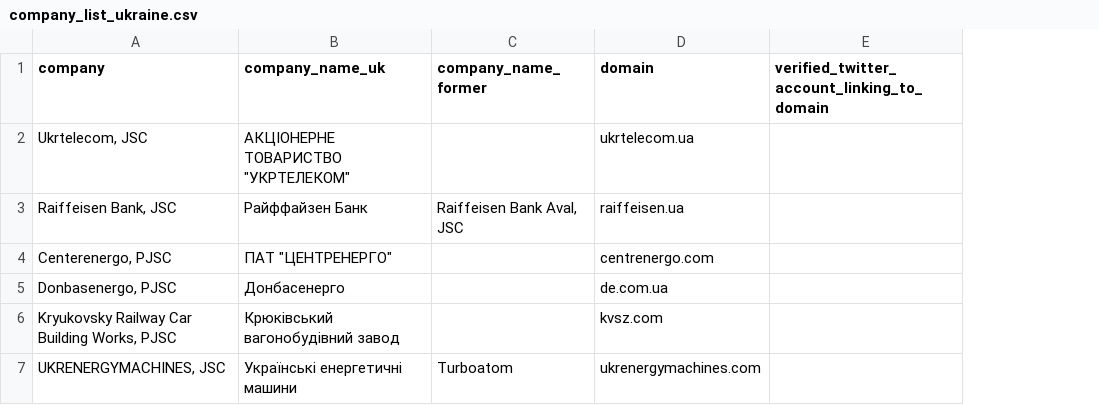
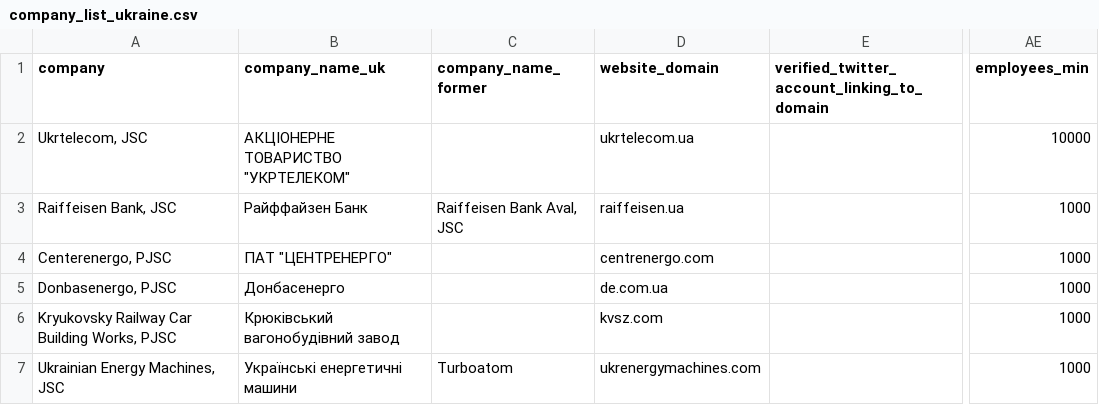
Before and after one commit to c-riq/stated, a CSV file: analysis/verifications/company_list_ukraine.csv, drawn as a sheet; only a part is shown, gaps mark what is left out; the diff names each change by its address in the sheet, - before the commit and + after, or states it on an @@ line.

Commit message:
adap verification script

```diff
--- a/analysis/verifications/company_list_ukraine.csv
+++ b/analysis/verifications/company_list_ukraine.csv
+column AE (employees_min), rows 2-7: 10000 | 1000 | 1000 | 1000 | 1000 | 1000
-D1: domain
+D1: website_domain
-A7 (company): UKRENERGYMACHINES, JSC
+A7 (company): Ukrainian Energy Machines, JSC
```
Also changed, not shown: analysis/verifications/organisations_list.csv, 1 other file.
